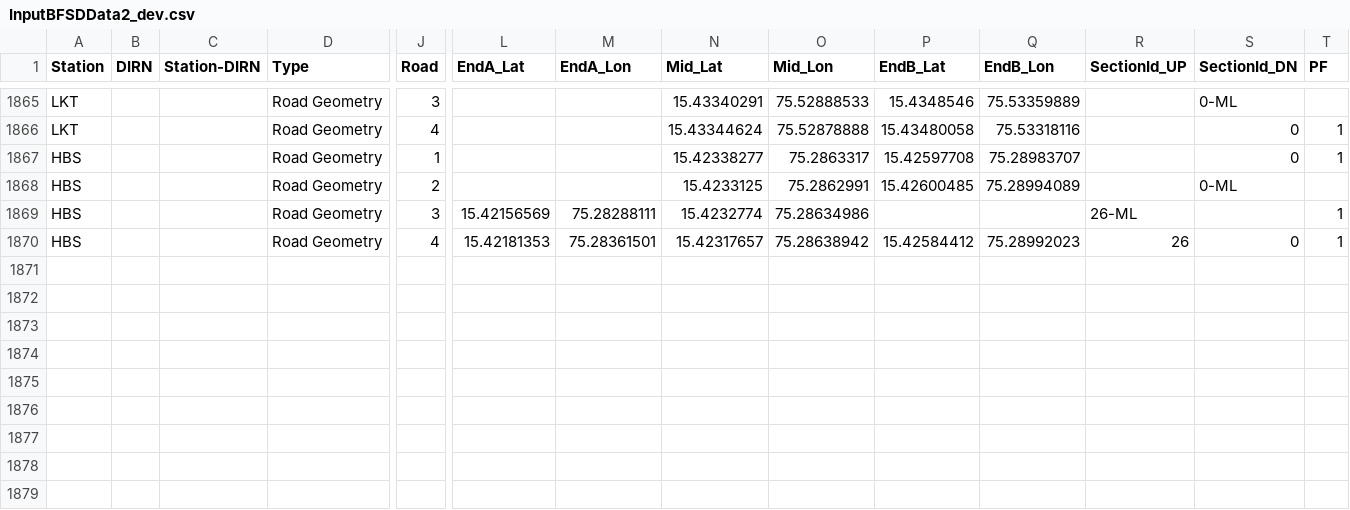
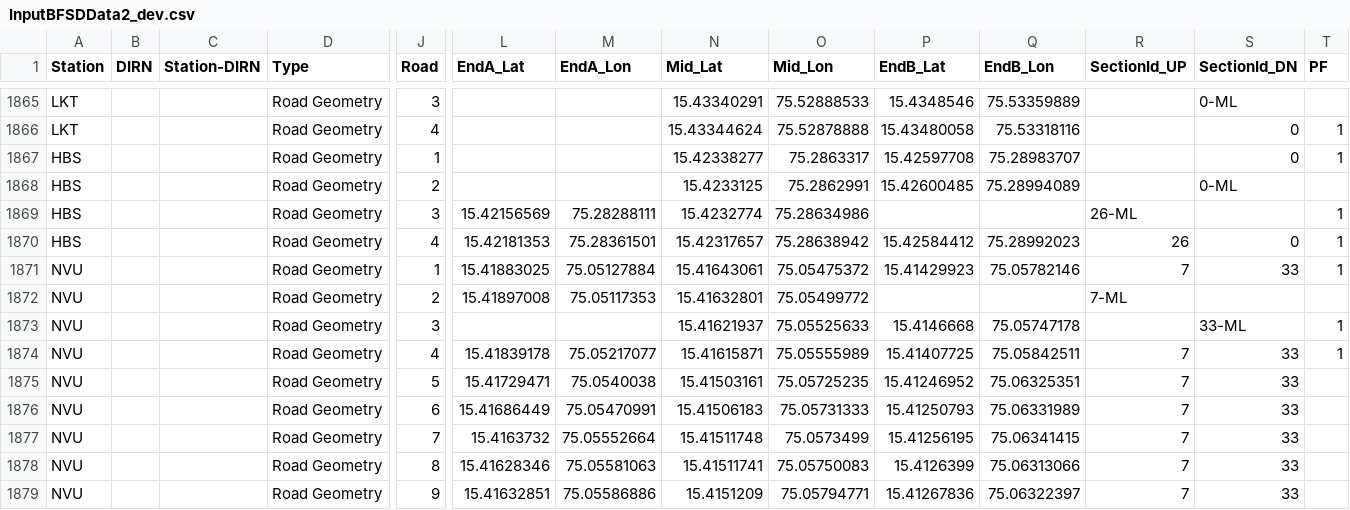
Before and after one commit to SanthoshBanala/SPM-OFFICE, a CSV file: InputBFSDData2_dev.csv, drawn as a sheet; only a part is shown, gaps mark what is left out; rows hold the shown columns only; the diff names each change by its address in the sheet, - before the commit and + after, or states it on an @@ line.

Commit message:
NVU ROADS ADDED

```diff
--- a/InputBFSDData2_dev.csv
+++ b/InputBFSDData2_dev.csv
+row 1871: NVU |  |  | Road Geometry | 1 | 15.41883025 | 75.05127884 | 15.41643061 | 75.05475372 | 15.41429923 | 75.05782146 | 7 | 33 | 1
+row 1872: NVU |  |  | Road Geometry | 2 | 15.41897008 | 75.05117353 | 15.41632801 | 75.05499772 |  |  | 7-ML
+row 1873: NVU |  |  | Road Geometry | 3 |  |  | 15.41621937 | 75.05525633 | 15.4146668 | 75.05747178 |  | 33-ML | 1
+row 1874: NVU |  |  | Road Geometry | 4 | 15.41839178 | 75.05217077 | 15.41615871 | 75.05555989 | 15.41407725 | 75.05842511 | 7 | 33 | 1
+row 1875: NVU |  |  | Road Geometry | 5 | 15.41729471 | 75.0540038 | 15.41503161 | 75.05725235 | 15.41246952 | 75.06325351 | 7 | 33
+row 1876: NVU |  |  | Road Geometry | 6 | 15.41686449 | 75.05470991 | 15.41506183 | 75.05731333 | 15.41250793 | 75.06331989 | 7 | 33
+row 1877: NVU |  |  | Road Geometry | 7 | 15.4163732 | 75.05552664 | 15.41511748 | 75.0573499 | 15.41256195 | 75.06341415 | 7 | 33
+row 1878: NVU |  |  | Road Geometry | 8 | 15.41628346 | 75.05581063 | 15.41511741 | 75.05750083 | 15.4126399 | 75.06313066 | 7 | 33
+row 1879: NVU |  |  | Road Geometry | 9 | 15.41632851 | 75.05586886 | 15.4151209 | 75.05794771 | 15.41267836 | 75.06322397 | 7 | 33
```
